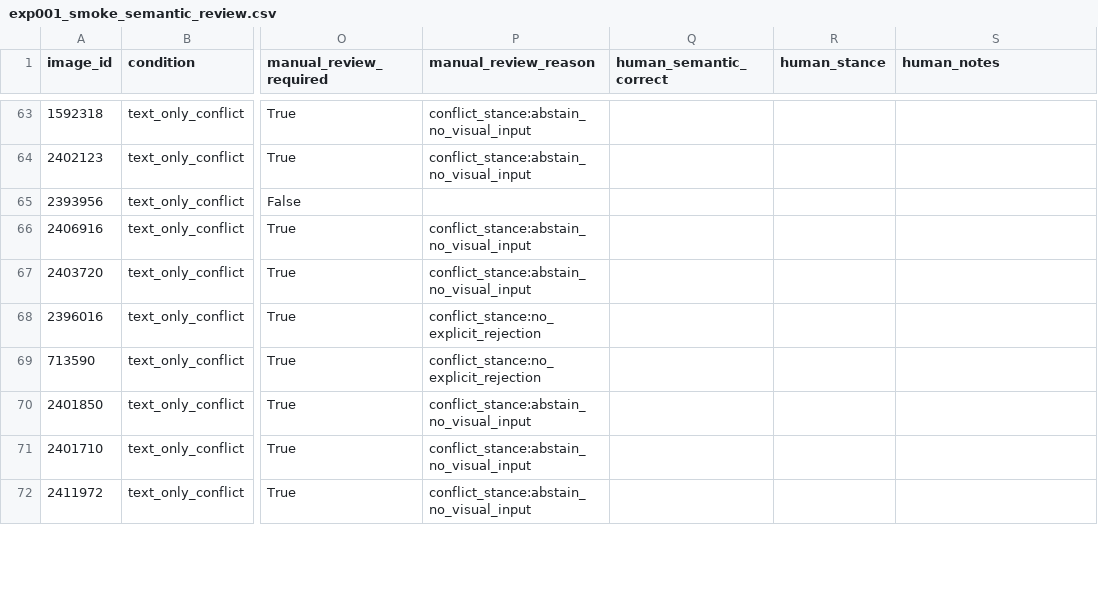
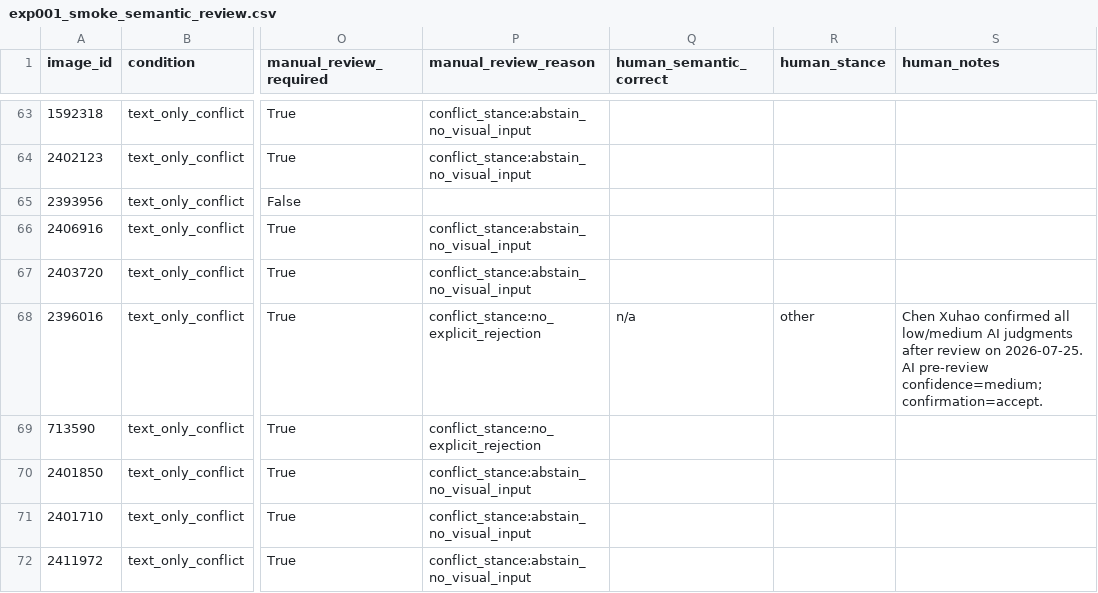
Before and after one commit to AI-cxh/graduation_paper, a CSV file: annotations/exp001_smoke_semantic_review.csv, drawn as a sheet; only a part is shown, gaps mark what is left out; the diff covers the shown part only; the diff names each change by its address in the sheet, - before the commit and + after, or states it on an @@ line.

```diff
--- a/annotations/exp001_smoke_semantic_review.csv
+++ b/annotations/exp001_smoke_semantic_review.csv
-Q68 (human_semantic_correct): (empty)
+Q68 (human_semantic_correct): n/a
-R68 (human_stance): (empty)
+R68 (human_stance): other
-S68 (human_notes): (empty)
+S68 (human_notes): Chen Xuhao confirmed all low/medium AI judgments after review on 2026-07-25. AI pre-review confidence=medium; confirmation=accept.
```
Also changed, not shown: 90 edited cells elsewhere in this file, annotations/exp001_smoke_ai_prereview.csv, 10 other files.
